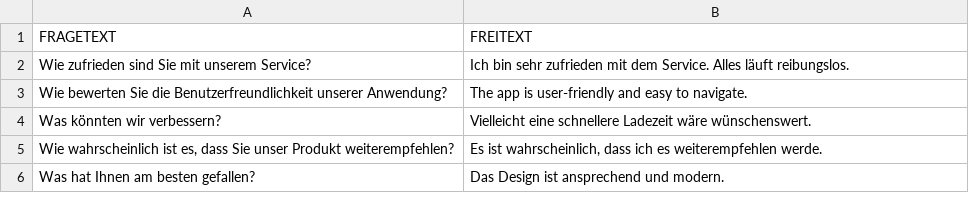
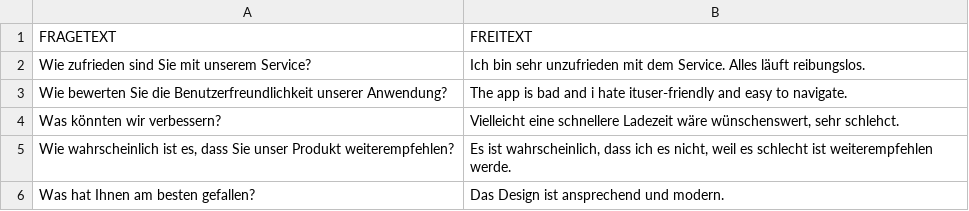
Before and after one commit to MauMauChat/bachelorarbeit, a CSV file: src/App/test_data/Jahr_5/FB Freitextantworten.csv, drawn as a sheet.

```diff
--- a/src/App/test_data/Jahr_5/FB Freitextantworten.csv
+++ b/src/App/test_data/Jahr_5/FB Freitextantworten.csv
@@ -1,6 +1,6 @@
 FRAGETEXT;FREITEXT
-"Wie zufrieden sind Sie mit unserem Service?";"Ich bin sehr zufrieden mit dem Service. Alles läuft reibungslos."
-"Wie bewerten Sie die Benutzerfreundlichkeit unserer Anwendung?";"The app is user-friendly and easy to navigate."
-"Was könnten wir verbessern?";"Vielleicht eine schnellere Ladezeit wäre wünschenswert."
-"Wie wahrscheinlich ist es, dass Sie unser Produkt weiterempfehlen?";"Es ist wahrscheinlich, dass ich es weiterempfehlen werde."
+"Wie zufrieden sind Sie mit unserem Service?";"Ich bin sehr unzufrieden mit dem Service. Alles läuft reibungslos."
+"Wie bewerten Sie die Benutzerfreundlichkeit unserer Anwendung?";"The app is bad and i hate ituser-friendly and easy to navigate."
+"Was könnten wir verbessern?";"Vielleicht eine schnellere Ladezeit wäre wünschenswert, sehr schlehct."
+"Wie wahrscheinlich ist es, dass Sie unser Produkt weiterempfehlen?";"Es ist wahrscheinlich, dass ich es nicht, weil es schlecht ist weiterempfehlen werde."
 "Was hat Ihnen am besten gefallen?";"Das Design ist ansprechend und modern."
```
Also changed, not shown: 14 other files.
